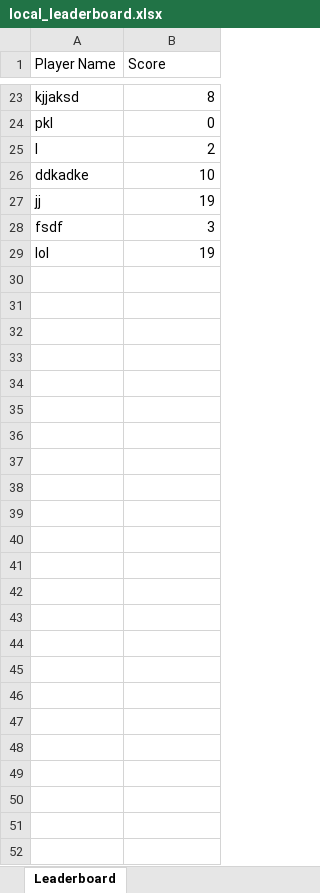
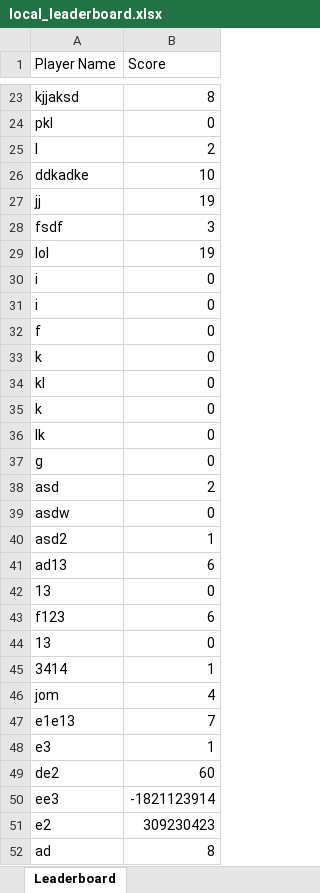
Before and after one commit to GHBJulio/SnakeGame, an Excel workbook: CW2013/local_leaderboard.xlsx, sheet Leaderboard, drawn as a sheet; only a part is shown, gaps mark what is left out; values as stored, in another font and other column widths than the file's, no borders; the diff names each change by its address in the sheet, - before the commit and + after, or states it on an @@ line.

```diff
--- a/CW2013/local_leaderboard.xlsx (sheet Leaderboard)
+++ b/CW2013/local_leaderboard.xlsx (sheet Leaderboard)
+row 30: i | 0
+row 31: i | 0
+row 32: f | 0
+row 33: k | 0
+row 34: kl | 0
+row 35: k | 0
+row 36: lk | 0
+row 37: g | 0
+row 38: asd | 2
+row 39: asdw | 0
+row 40: asd2 | 1
+row 41: ad13 | 6
+row 42: 13 | 0
+row 43: f123 | 6
+row 44: 13 | 0
+row 45: 3414 | 1
+row 46: jom | 4
+row 47: e1e13 | 7
+row 48: e3 | 1
+row 49: de2 | 60
+row 50: ee3 | -1821123914
+row 51: e2 | 309230423
+row 52: ad | 8
```
Also changed, not shown: 9 other files.
